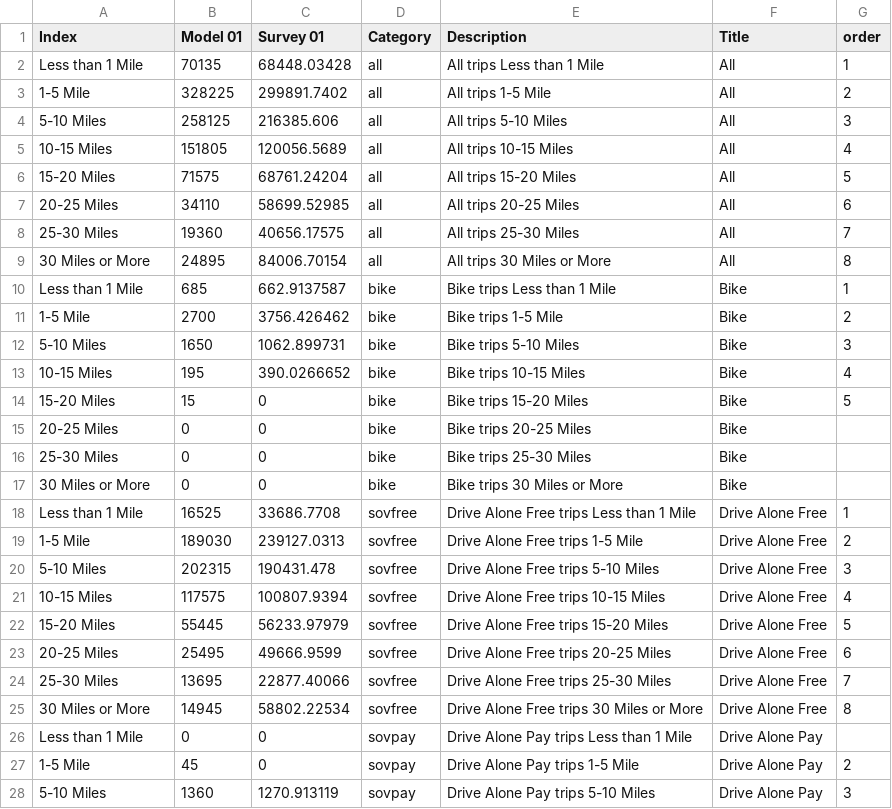
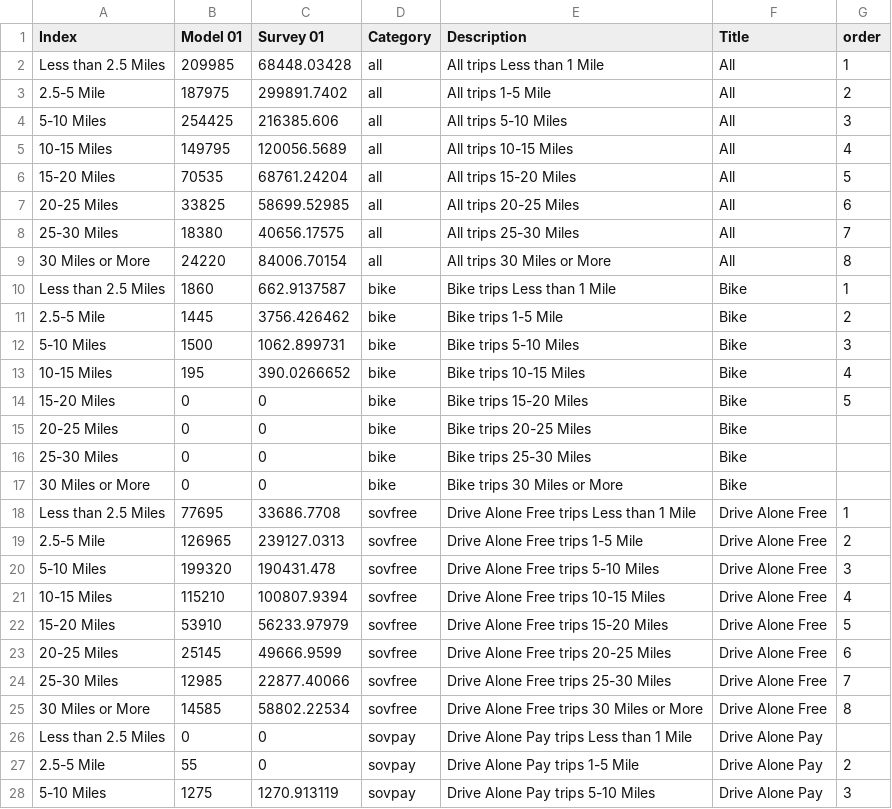
Before and after one commit to CMAP-REPOS/cmap_abm_report, a CSV file: data/csv8_wbmode_distance.csv, drawn as a sheet; only a part is shown; the diff covers the shown part only.

Commit message:
new model data

```diff
--- a/data/csv8_wbmode_distance.csv
+++ b/data/csv8_wbmode_distance.csv
@@ -1,15 +1,15 @@
 Index,Model 01,Survey 01,Category,Description,Title,order
-Less than 1 Mile,70135,68448.03428,all,All trips Less than 1 Mile,All,1
- 1-5 Mile,328225,299891.7402,all,All trips  1-5 Mile,All,2
-5-10 Miles,258125,216385.606,all,All trips 5-10 Miles,All,3
-10-15 Miles,151805,120056.5689,all,All trips 10-15 Miles,All,4
-15-20 Miles,71575,68761.24204,all,All trips 15-20 Miles,All,5
-20-25 Miles,34110,58699.52985,all,All trips 20-25 Miles,All,6
-25-30 Miles,19360,40656.17575,all,All trips 25-30 Miles,All,7
-30 Miles or More,24895,84006.70154,all,All trips 30 Miles or More,All,8
-Less than 1 Mile,685,662.9137587,bike,Bike trips Less than 1 Mile,Bike,1
- 1-5 Mile,2700,3756.426462,bike,Bike trips  1-5 Mile,Bike,2
-5-10 Miles,1650,1062.899731,bike,Bike trips 5-10 Miles,Bike,3
+Less than 2.5 Miles,209985,68448.03428,all,All trips Less than 1 Mile,All,1
+2.5-5 Mile,187975,299891.7402,all,All trips  1-5 Mile,All,2
+5-10 Miles,254425,216385.606,all,All trips 5-10 Miles,All,3
+10-15 Miles,149795,120056.5689,all,All trips 10-15 Miles,All,4
+15-20 Miles,70535,68761.24204,all,All trips 15-20 Miles,All,5
+20-25 Miles,33825,58699.52985,all,All trips 20-25 Miles,All,6
+25-30 Miles,18380,40656.17575,all,All trips 25-30 Miles,All,7
+30 Miles or More,24220,84006.70154,all,All trips 30 Miles or More,All,8
+Less than 2.5 Miles,1860,662.9137587,bike,Bike trips Less than 1 Mile,Bike,1
+2.5-5 Mile,1445,3756.426462,bike,Bike trips  1-5 Mile,Bike,2
+5-10 Miles,1500,1062.899731,bike,Bike trips 5-10 Miles,Bike,3
 10-15 Miles,195,390.0266652,bike,Bike trips 10-15 Miles,Bike,4
-15-20 Miles,15,0,bike,Bike trips 15-20 Miles,Bike,5
+15-20 Miles,0,0,bike,Bike trips 15-20 Miles,Bike,5
 20-25 Miles,0,0,bike,Bike trips 20-25 Miles,Bike,
@@ -17,12 +17,12 @@ Less than 1 Mile,685,662.9137587,bike,Bike trips Less than 1 Mile,Bike,1
 30 Miles or More,0,0,bike,Bike trips 30 Miles or More,Bike,
-Less than 1 Mile,16525,33686.7708,sovfree,Drive Alone Free trips Less than 1 Mile,Drive Alone Free,1
- 1-5 Mile,189030,239127.0313,sovfree,Drive Alone Free trips  1-5 Mile,Drive Alone Free,2
-5-10 Miles,202315,190431.478,sovfree,Drive Alone Free trips 5-10 Miles,Drive Alone Free,3
-10-15 Miles,117575,100807.9394,sovfree,Drive Alone Free trips 10-15 Miles,Drive Alone Free,4
-15-20 Miles,55445,56233.97979,sovfree,Drive Alone Free trips 15-20 Miles,Drive Alone Free,5
-20-25 Miles,25495,49666.9599,sovfree,Drive Alone Free trips 20-25 Miles,Drive Alone Free,6
-25-30 Miles,13695,22877.40066,sovfree,Drive Alone Free trips 25-30 Miles,Drive Alone Free,7
-30 Miles or More,14945,58802.22534,sovfree,Drive Alone Free trips 30 Miles or More,Drive Alone Free,8
-Less than 1 Mile,0,0,sovpay,Drive Alone Pay trips  Less than 1 Mile,Drive Alone Pay,
- 1-5 Mile,45,0,sovpay,Drive Alone Pay trips  1-5 Mile,Drive Alone Pay,2
-5-10 Miles,1360,1270.913119,sovpay,Drive Alone Pay trips 5-10 Miles,Drive Alone Pay,3
+Less than 2.5 Miles,77695,33686.7708,sovfree,Drive Alone Free trips Less than 1 Mile,Drive Alone Free,1
+2.5-5 Mile,126965,239127.0313,sovfree,Drive Alone Free trips  1-5 Mile,Drive Alone Free,2
+5-10 Miles,199320,190431.478,sovfree,Drive Alone Free trips 5-10 Miles,Drive Alone Free,3
+10-15 Miles,115210,100807.9394,sovfree,Drive Alone Free trips 10-15 Miles,Drive Alone Free,4
+15-20 Miles,53910,56233.97979,sovfree,Drive Alone Free trips 15-20 Miles,Drive Alone Free,5
+20-25 Miles,25145,49666.9599,sovfree,Drive Alone Free trips 20-25 Miles,Drive Alone Free,6
+25-30 Miles,12985,22877.40066,sovfree,Drive Alone Free trips 25-30 Miles,Drive Alone Free,7
+30 Miles or More,14585,58802.22534,sovfree,Drive Alone Free trips 30 Miles or More,Drive Alone Free,8
+Less than 2.5 Miles,0,0,sovpay,Drive Alone Pay trips  Less than 1 Mile,Drive Alone Pay,
+2.5-5 Mile,55,0,sovpay,Drive Alone Pay trips  1-5 Mile,Drive Alone Pay,2
+5-10 Miles,1275,1270.913119,sovpay,Drive Alone Pay trips 5-10 Miles,Drive Alone Pay,3
```
Also changed, not shown: 68 edited cells elsewhere in this file, data/csv10_mode_income.csv, data/csv12_purpose_distance.csv, 7 other files.
